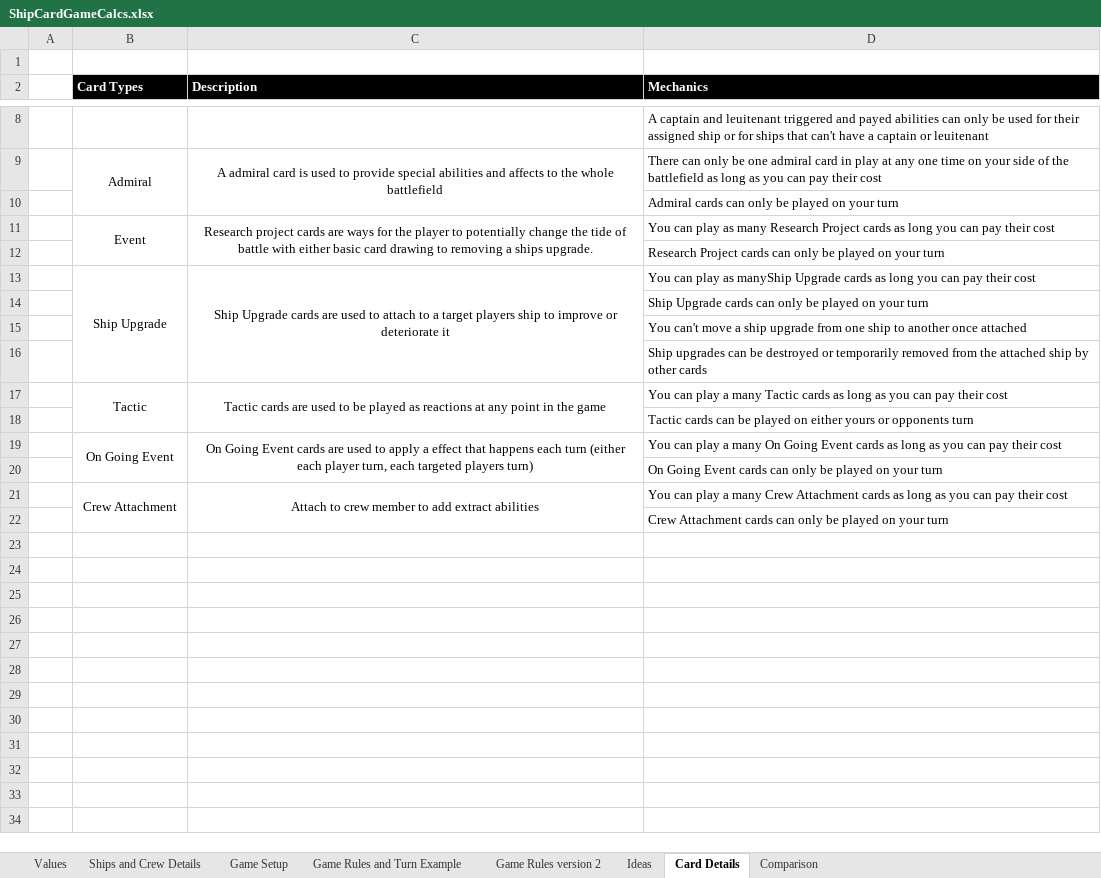
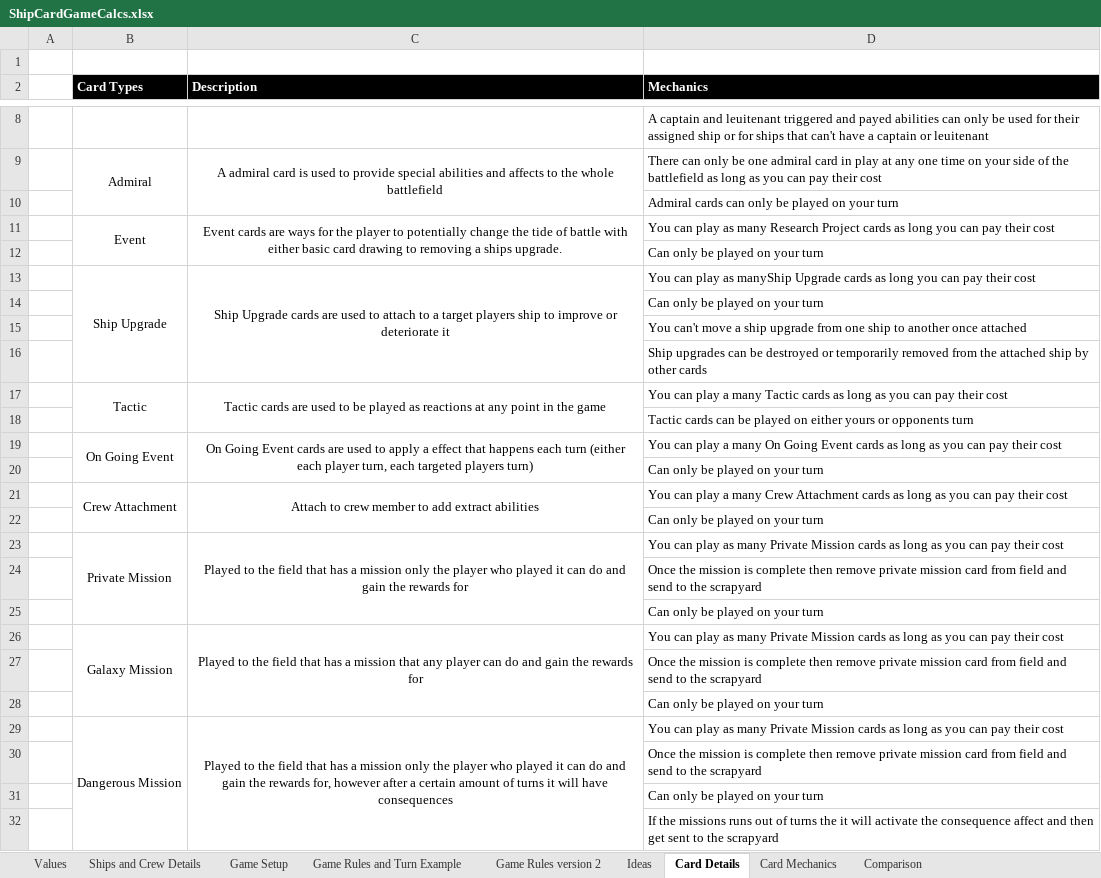
Before and after one commit to djnbud/MultiplayerGame, an Excel workbook: ShipCardGameCalcs.xlsx, sheet Card Details, drawn as a sheet; only a part is shown, gaps mark what is left out; values as stored, in another font and other column widths than the file's, no borders; the diff names each change by its address in the sheet, - before the commit and + after, or states it on an @@ line.

Commit message:
Figuring out new mechanics and cards
Figuring out new mechanics and cards

```diff
--- a/ShipCardGameCalcs.xlsx (sheet Card Details)
+++ b/ShipCardGameCalcs.xlsx (sheet Card Details)
+sheet tab: Card Mechanics
-C11 (Description): Research project cards are…
+C11 (Description): Event cards are…
-D12 (Mechanics): Research Project cards can only be played on your turn
+D12 (Mechanics): Can only be played on your turn
-D14 (Mechanics): Ship Upgrade cards can only be played on your turn
+D14 (Mechanics): Can only be played on your turn
-D20 (Mechanics): On Going Event cards can only be played on your turn
+D20 (Mechanics): Can only be played on your turn
-D22 (Mechanics): Crew Attachment cards can only be played on your turn
+D22 (Mechanics): Can only be played on your turn
+row 23:  | Private Mission | Played to the field that has a mission only the player who played it can do and gain the rewards for | You can play as many Private Mission cards as long as you can pay their cost
+row 24:  |  |  | Once the mission is complete then remove private mission card from field and send to the scrapyard
+row 25:  |  |  | Can only be played on your turn
+row 26:  | Galaxy Mission | Played to the field that has a mission that any player can do and gain the rewards for | You can play as many Private Mission cards as long as you can pay their cost
+row 27:  |  |  | Once the mission is complete then remove private mission card from field and send to the scrapyard
+row 28:  |  |  | Can only be played on your turn
+row 29:  | Dangerous Mission | Played to the field that has a mission only the player who played it can do and gain the rewards for, however after a certain amount of turns it will have consequences | You can play as many Private Mission cards as long as you can pay their cost
+row 30:  |  |  | Once the mission is complete then remove private mission card from field and send to the scrapyard
+row 31:  |  |  | Can only be played on your turn
+row 32:  |  |  | If the missions runs out of turns the it will activate the consequence affect and then get sent to the scrapyard
```
Also changed, not shown: sheet Game Setup, ShipCardsDesigns.xlsx.
